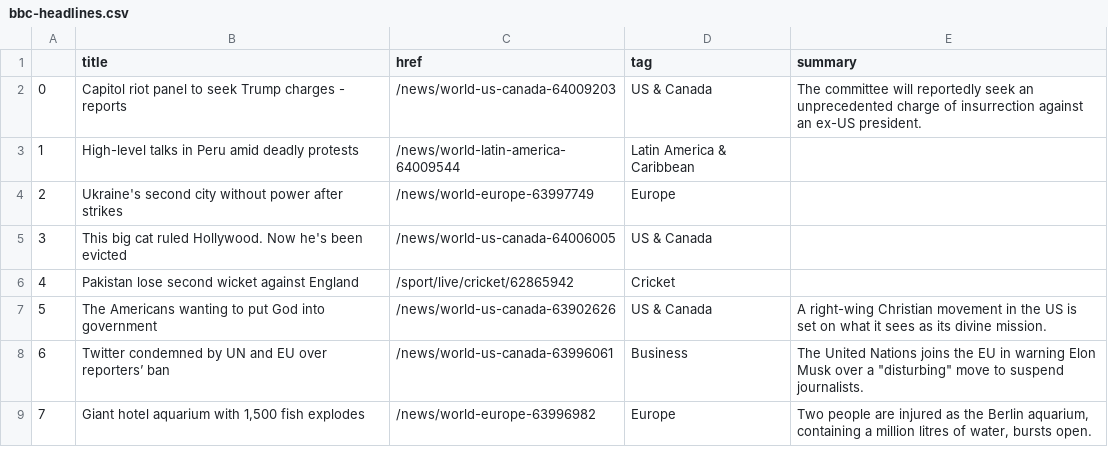
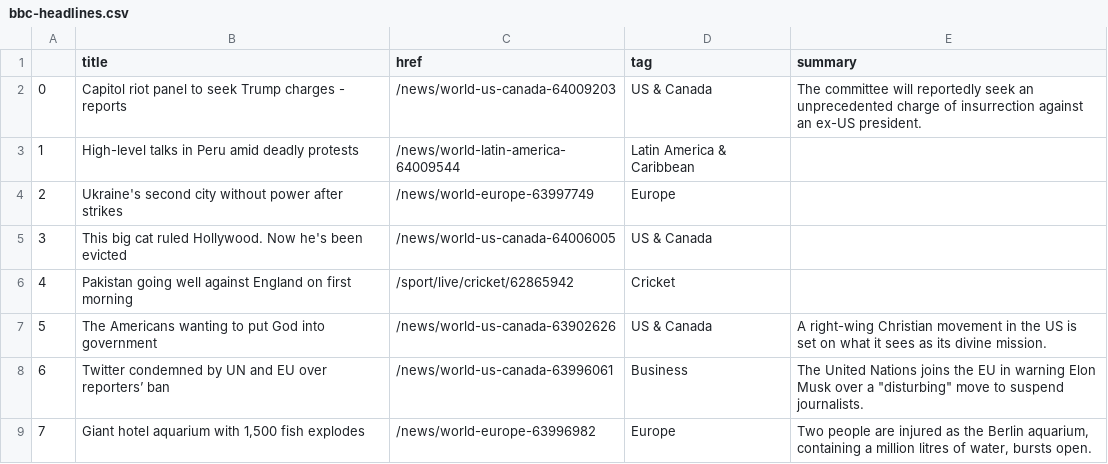
Before and after one commit to EMendy/Scraper_Info, a CSV file: bbc-headlines.csv, drawn as a sheet; only a part is shown.

```diff
--- a/bbc-headlines.csv
+++ b/bbc-headlines.csv
@@ -5,3 +5,3 @@
 3,This big cat ruled Hollywood. Now he's been evicted,/news/world-us-canada-64006005,US & Canada,
-4,Pakistan lose second wicket against England,/sport/live/cricket/62865942,Cricket,
+4,Pakistan going well against England on first morning,/sport/live/cricket/62865942,Cricket,
 5,The Americans wanting to put God into government,/news/world-us-canada-63902626,US & Canada,A right-wing Christian movement in the US is set on what it sees as its divine mission.
```
